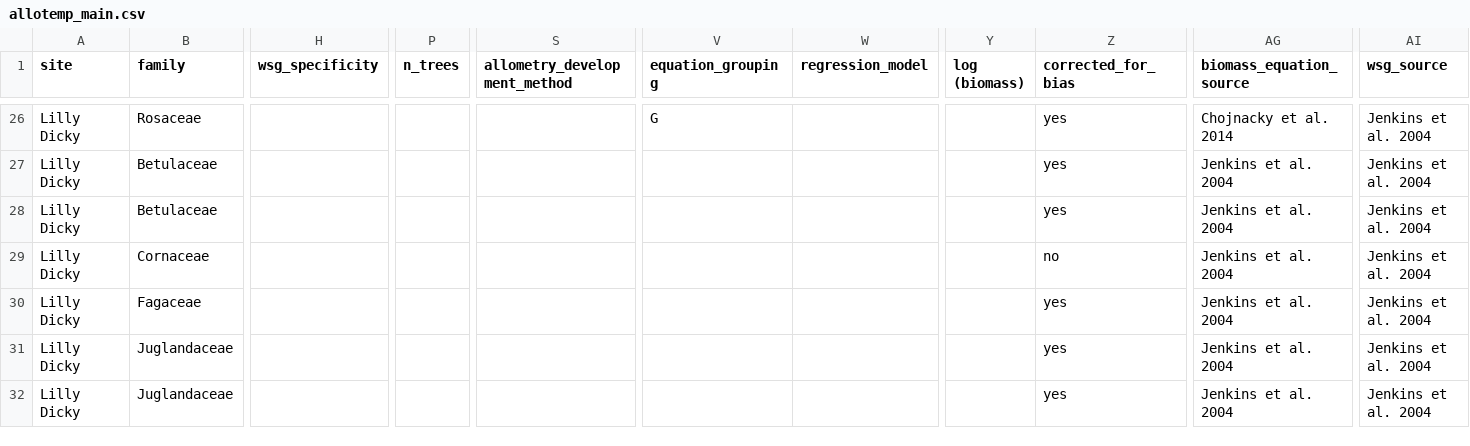
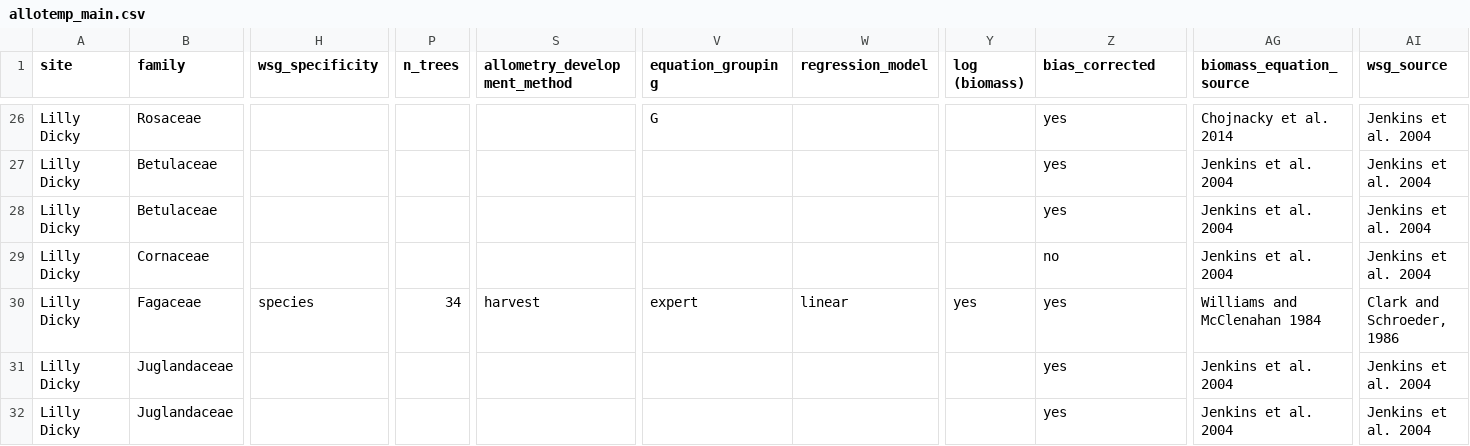
Before and after one commit to ropensci/allodb, a CSV file: data/allotemp_main.csv, drawn as a sheet; only a part is shown, gaps mark what is left out; the diff covers the shown part only; the diff names each change by its address in the sheet, - before the commit and + after, or states it on an @@ line.

```diff
--- a/data/allotemp_main.csv
+++ b/data/allotemp_main.csv
-Z1: corrected_for_bias
+Z1: bias_corrected
-H30 (wsg_specificity): (empty)
+H30 (wsg_specificity): species
-P30 (n_trees): (empty)
+P30 (n_trees): 34
-S30 (allometry_development_method): (empty)
+S30 (allometry_development_method): harvest
-V30 (equation_grouping): (empty)
+V30 (equation_grouping): expert
-W30 (regression_model): (empty)
+W30 (regression_model): linear
-Y30 (log (biomass)): (empty)
+Y30 (log (biomass)): yes
-AG30 (biomass_equation_source): Jenkins et al. 2004
+AG30 (biomass_equation_source): Williams and McClenahan 1984
-AI30 (wsg_source): Jenkins et al. 2004
+AI30 (wsg_source): Clark and Schroeder, 1986
```
Also changed, not shown: 4 added rows and 49 edited cells elsewhere in this file.
